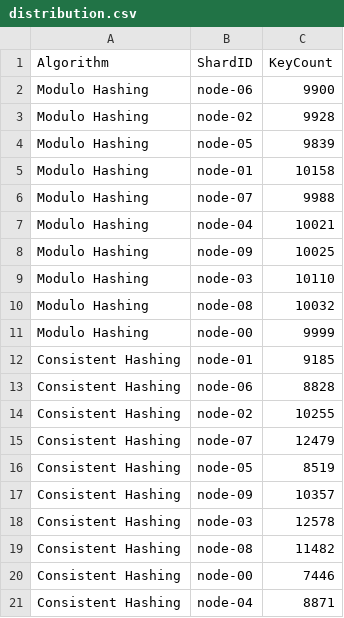
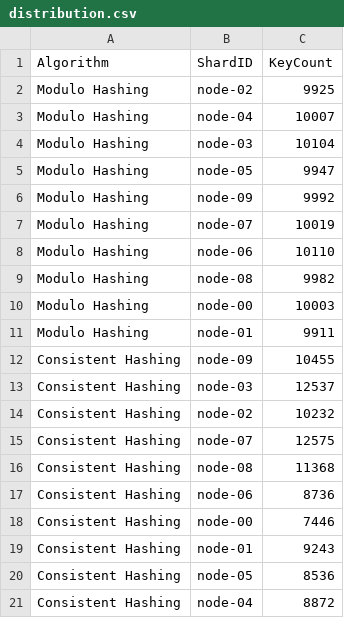
Before and after one commit to TeddyMuli/sharding_techniques, a CSV file: shard_simulator/visualization/phase_1/distribution.csv, drawn as a sheet; only a part is shown; the diff covers the shown part only.

Commit message:
move algorithms slice to common file

```diff
--- a/shard_simulator/visualization/phase_1/distribution.csv
+++ b/shard_simulator/visualization/phase_1/distribution.csv
@@ -1,21 +1,21 @@
 Algorithm,ShardID,KeyCount
-Modulo Hashing,node-06,9900
-Modulo Hashing,node-02,9928
-Modulo Hashing,node-05,9839
-Modulo Hashing,node-01,10158
-Modulo Hashing,node-07,9988
-Modulo Hashing,node-04,10021
-Modulo Hashing,node-09,10025
-Modulo Hashing,node-03,10110
-Modulo Hashing,node-08,10032
-Modulo Hashing,node-00,9999
-Consistent Hashing,node-01,9185
-Consistent Hashing,node-06,8828
-Consistent Hashing,node-02,10255
-Consistent Hashing,node-07,12479
-Consistent Hashing,node-05,8519
-Consistent Hashing,node-09,10357
-Consistent Hashing,node-03,12578
-Consistent Hashing,node-08,11482
+Modulo Hashing,node-02,9925
+Modulo Hashing,node-04,10007
+Modulo Hashing,node-03,10104
+Modulo Hashing,node-05,9947
+Modulo Hashing,node-09,9992
+Modulo Hashing,node-07,10019
+Modulo Hashing,node-06,10110
+Modulo Hashing,node-08,9982
+Modulo Hashing,node-00,10003
+Modulo Hashing,node-01,9911
+Consistent Hashing,node-09,10455
+Consistent Hashing,node-03,12537
+Consistent Hashing,node-02,10232
+Consistent Hashing,node-07,12575
+Consistent Hashing,node-08,11368
+Consistent Hashing,node-06,8736
 Consistent Hashing,node-00,7446
-Consistent Hashing,node-04,8871
+Consistent Hashing,node-01,9243
+Consistent Hashing,node-05,8536
+Consistent Hashing,node-04,8872
```
Also changed, not shown: 15 added rows, 5 removed rows and 26 edited cells elsewhere in this file, shard_simulator/visualization/phase_2/latency_results.csv, 5 other files.
